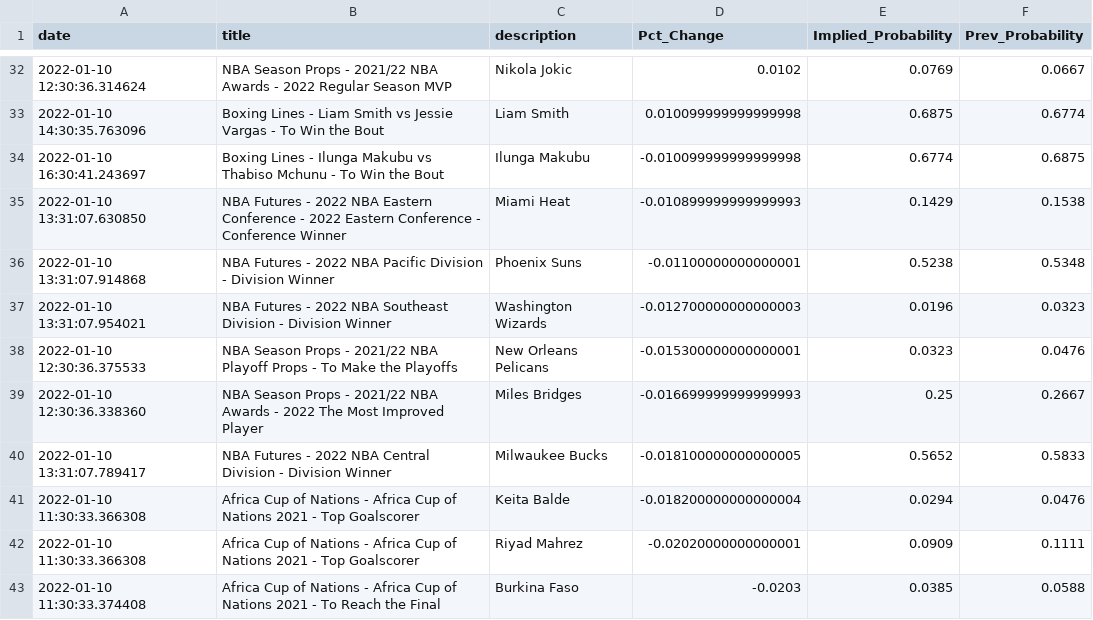
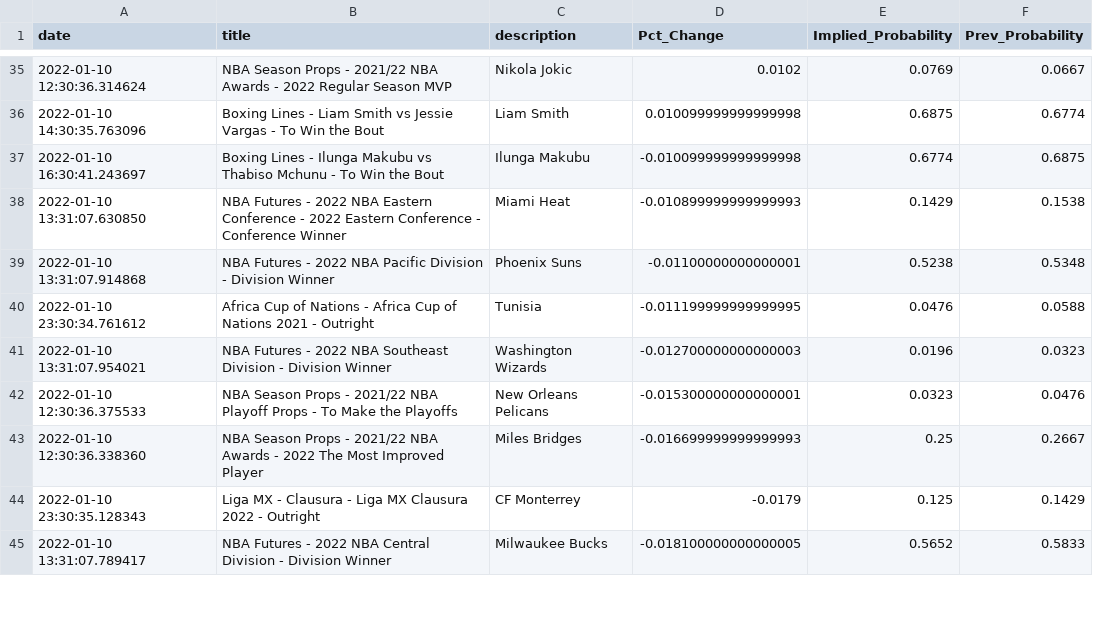
Before and after one commit to aaroncolesmith/bovada, a CSV file: bovada_scatter.csv, drawn as a sheet; only a part is shown, gaps mark what is left out; the diff covers the shown part only.

Commit message:
colab_commit

```diff
--- a/bovada_scatter.csv
+++ b/bovada_scatter.csv
@@ -36,2 +39,3 @@ date,title,description,Pct_Change,Implied_Probability,Prev_Probability
 2022-01-10 13:31:07.914868,NBA Futures - 2022 NBA Pacific Division - Division Winner,Phoenix Suns,-0.01100000000000001,0.5238,0.5348
+2022-01-10 23:30:34.761612,Africa Cup of Nations - Africa Cup of Nations 2021 - Outright,Tunisia,-0.011199999999999995,0.0476,0.0588
 2022-01-10 13:31:07.954021,NBA Futures - 2022 NBA Southeast Division - Division Winner,Washington Wizards,-0.012700000000000003,0.0196,0.0323
@@ -39,5 +43,3 @@ date,title,description,Pct_Change,Implied_Probability,Prev_Probability
 2022-01-10 12:30:36.338360,NBA Season Props - 2021/22 NBA Awards - 2022 The Most Improved Player,Miles Bridges,-0.016699999999999993,0.25,0.2667
+2022-01-10 23:30:35.128343,Liga MX - Clausura - Liga MX Clausura 2022  - Outright,CF Monterrey,-0.0179,0.125,0.1429
 2022-01-10 13:31:07.789417,NBA Futures - 2022 NBA Central Division - Division Winner,Milwaukee Bucks,-0.018100000000000005,0.5652,0.5833
-2022-01-10 11:30:33.366308,Africa Cup of Nations - Africa Cup of Nations 2021 - Top Goalscorer,Keita Balde,-0.018200000000000004,0.0294,0.0476
-2022-01-10 11:30:33.366308,Africa Cup of Nations - Africa Cup of Nations 2021 - Top Goalscorer,Riyad Mahrez,-0.02020000000000001,0.0909,0.1111
-2022-01-10 11:30:33.374408,Africa Cup of Nations - Africa Cup of Nations 2021 - To Reach the Final,Burkina Faso,-0.0203,0.0385,0.0588
```
Also changed, not shown: 9 added rows, 7 removed rows, 1 moved row and 3 edited cells elsewhere in this file.
